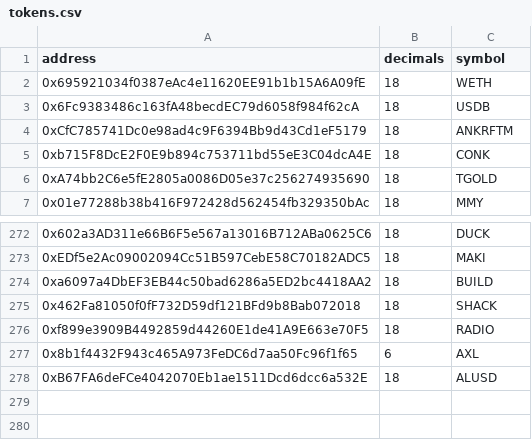
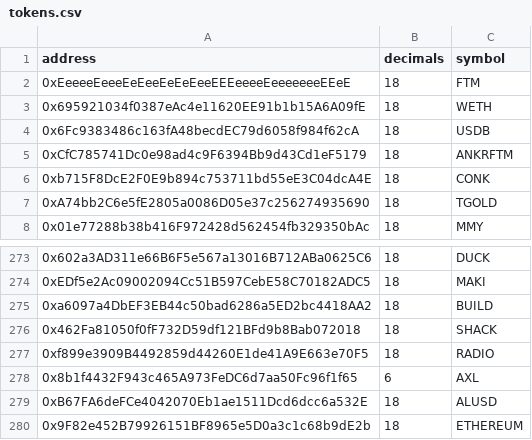
Before and after one commit to bancorprotocol/fastlane-bot, a CSV file: fastlane_bot/data/blockchain_data/fantom/tokens.csv, drawn as a sheet; only a part is shown, gaps mark what is left out; the diff names each change by its address in the sheet, - before the commit and + after, or states it on an @@ line.

Commit message:
Update tokens.csv

```diff
--- a/fastlane_bot/data/blockchain_data/fantom/tokens.csv
+++ b/fastlane_bot/data/blockchain_data/fantom/tokens.csv
+row 2: 0xEeeeeEeeeEeEeeEeEeEeeEEEeeeeEeeeeeeeEEeE | 18 | FTM
+row 280: 0x9F82e452B79926151BF8965e5D0a3c1c68b9dE2b | 18 | ETHEREUM
```
